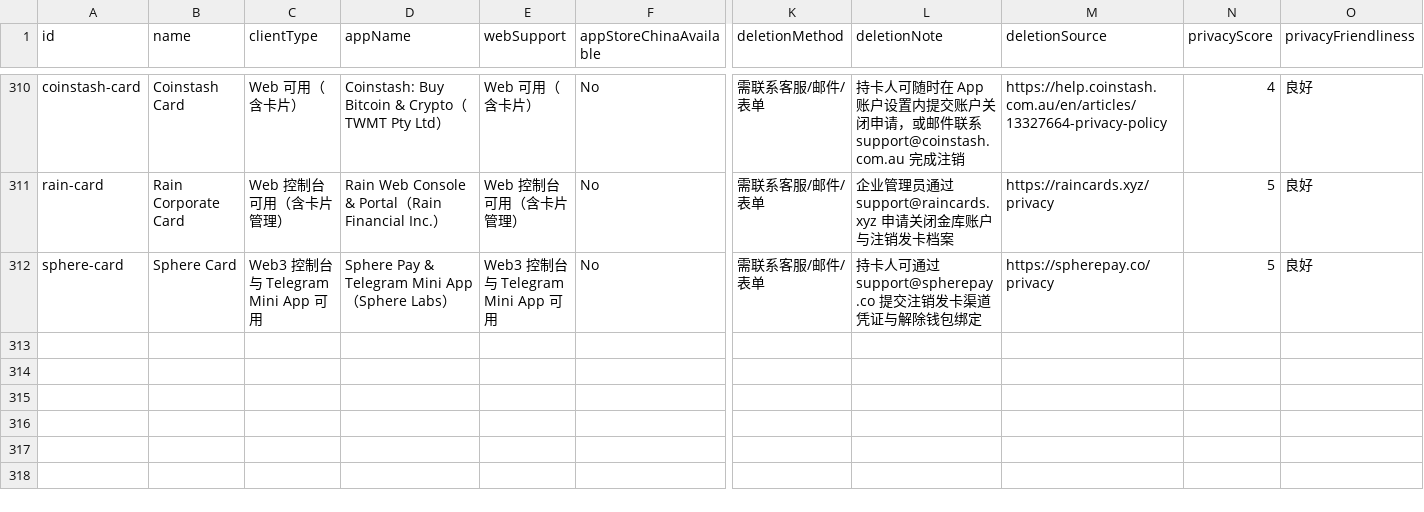
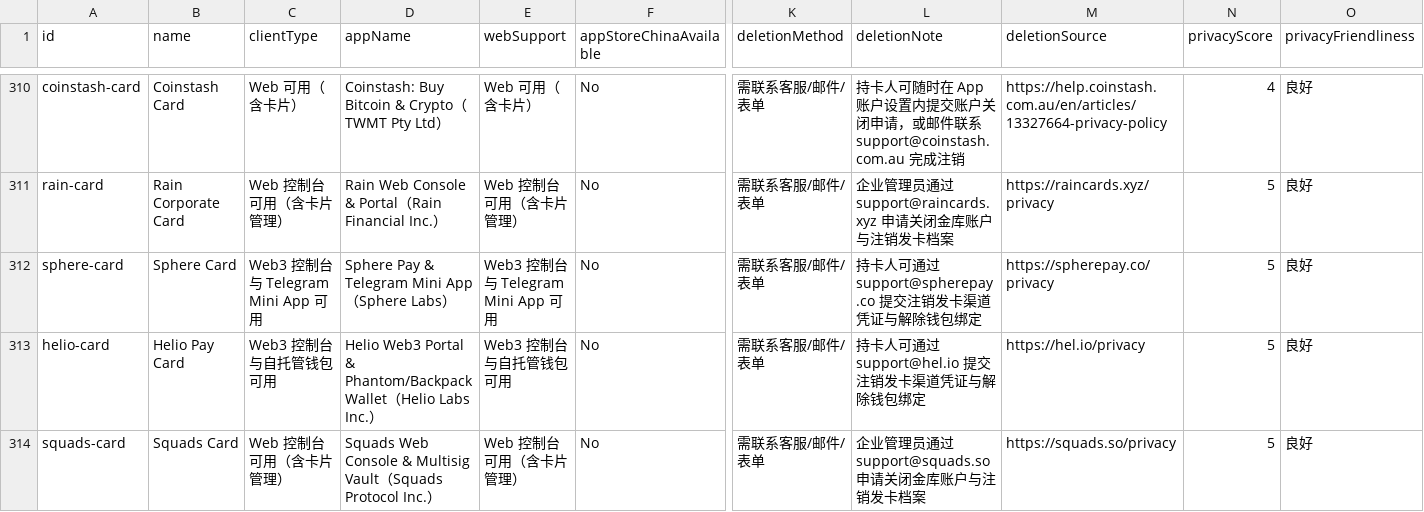
Before and after one commit to liam1024-tech/awesome-crypto-cards, a CSV file: data/app-privacy-matrix.csv, drawn as a sheet; only a part is shown, gaps mark what is left out; rows hold the shown columns only; the diff names each change by its address in the sheet, - before the commit and + after, or states it on an @@ line.

```diff
--- a/data/app-privacy-matrix.csv
+++ b/data/app-privacy-matrix.csv
+row 313: helio-card | Helio Pay Card | Web3 控制台与自托管钱包可用 | Helio Web3 Portal & Phantom/Backpack Wallet（Helio Labs Inc.） | Web3 控制台与自托管钱包可用 | No | 需联系客服/邮件/表单 | 持卡人可通过 support@hel.io 提交注销发卡渠道凭证与解除钱包绑定 | https://hel.io/privacy | 5 | 良好
+row 314: squads-card | Squads Card | Web 控制台可用（含卡片管理） | Squads Web Console & Multisig Vault（Squads Protocol Inc.） | Web 控制台可用（含卡片管理） | No | 需联系客服/邮件/表单 | 企业管理员通过 support@squads.so 申请关闭金库账户与注销发卡档案 | https://squads.so/privacy | 5 | 良好
```
Also changed, not shown: data/card-changelogs.csv, data/payment-compatibility.csv, 6 other files.
